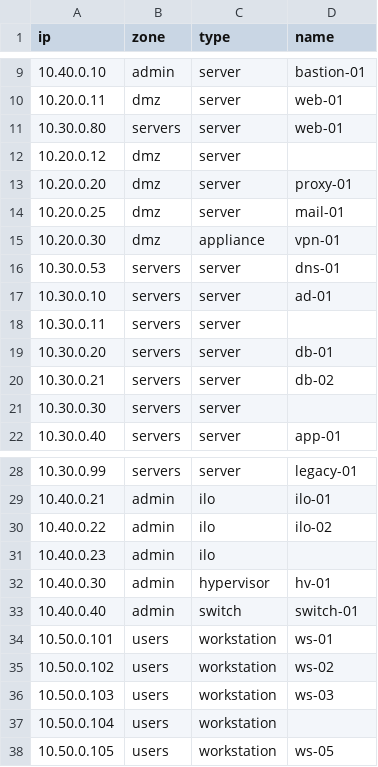
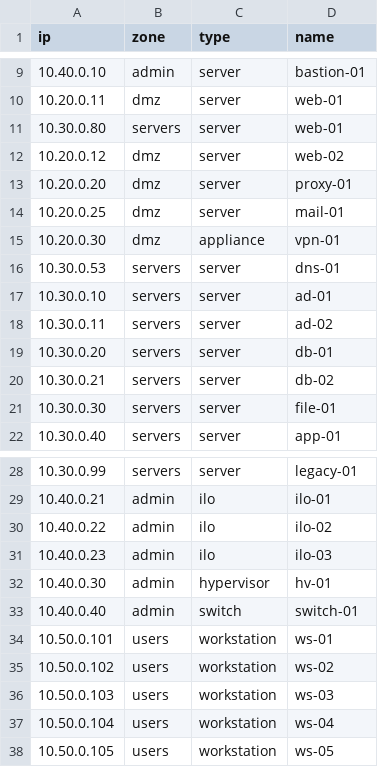
Before and after one commit to marcrow/nmap_matrice, a CSV file: demo/inventory.csv, drawn as a sheet; only a part is shown, gaps mark what is left out.

```diff
--- a/demo/inventory.csv
+++ b/demo/inventory.csv
@@ -11,3 +11,3 @@ ip;zone;type;name
 10.30.0.80;servers;server;web-01
-10.20.0.12;dmz;server;
+10.20.0.12;dmz;server;web-02
 10.20.0.20;dmz;server;proxy-01
@@ -17,6 +17,6 @@ ip;zone;type;name
 10.30.0.10;servers;server;ad-01
-10.30.0.11;servers;server;
+10.30.0.11;servers;server;ad-02
 10.30.0.20;servers;server;db-01
 10.30.0.21;servers;server;db-02
-10.30.0.30;servers;server;
+10.30.0.30;servers;server;file-01
 10.30.0.40;servers;server;app-01
@@ -30,3 +30,3 @@ ip;zone;type;name
 10.40.0.22;admin;ilo;ilo-02
-10.40.0.23;admin;ilo;
+10.40.0.23;admin;ilo;ilo-03
 10.40.0.30;admin;hypervisor;hv-01
@@ -36,3 +36,3 @@ ip;zone;type;name
 10.50.0.103;users;workstation;ws-03
-10.50.0.104;users;workstation;
+10.50.0.104;users;workstation;ws-04
 10.50.0.105;users;workstation;ws-05
```
Also changed, not shown: 12 other files.
